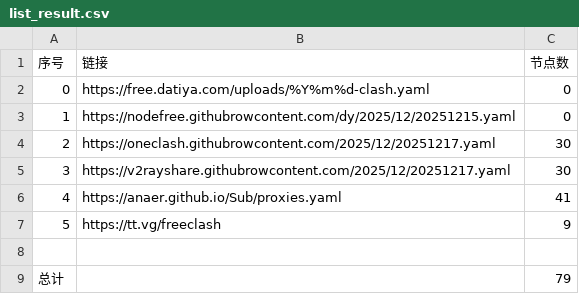
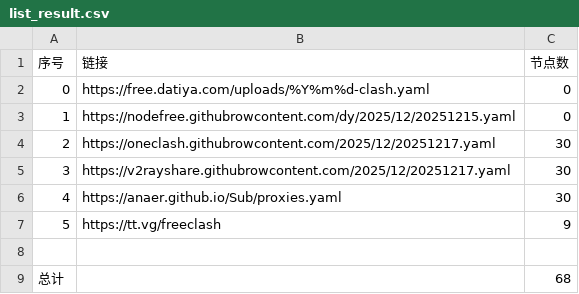
Before and after one commit to esureos/NoMoreWalls, a CSV file: list_result.csv, drawn as a sheet.

```diff
--- a/list_result.csv
+++ b/list_result.csv
@@ -5,5 +5,5 @@
 3,https://v2rayshare.githubrowcontent.com/2025/12/20251217.yaml,30
-4,https://anaer.github.io/Sub/proxies.yaml,41
+4,https://anaer.github.io/Sub/proxies.yaml,30
 5,https://tt.vg/freeclash,9
 
-总计,,79
+总计,,68
```
Also changed, not shown: 13 other files.
